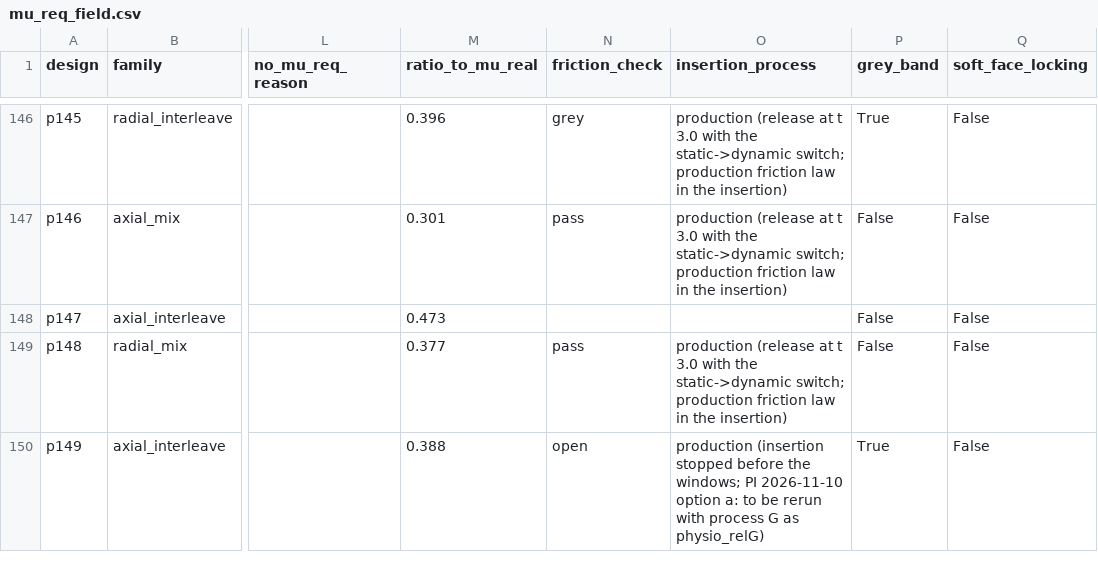
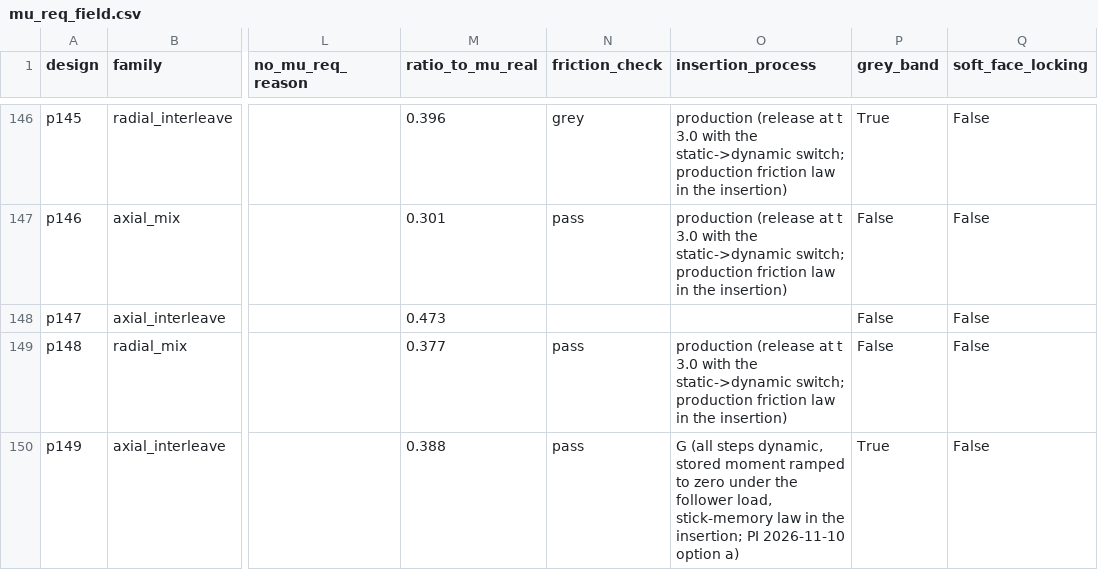
Before and after one commit to astcgt/biocage-evo, a CSV file: results/method/mu_req_field.csv, drawn as a sheet; only a part is shown, gaps mark what is left out; the diff names each change by its address in the sheet, - before the commit and + after, or states it on an @@ line.

Commit message:
boundary-grey rule limited to posterior-limit fails (u_h > LIM_ANY fails never softened); results recomputed with p102 route-E windows (71-design counts unchanged)

```diff
--- a/results/method/mu_req_field.csv
+++ b/results/method/mu_req_field.csv
-N150 (friction_check): open
+N150 (friction_check): pass
-O150 (insertion_process): production (insertion stopped before the windows; PI 2026-11-10 option a: to be rerun with process G as physio_relG)
+O150 (insertion_process): G (all steps dynamic, stored moment ramped to zero under the follower load, stick-memory law in the insertion; PI 2026-11-10 option a)
```
Also changed, not shown: 6 other files.
